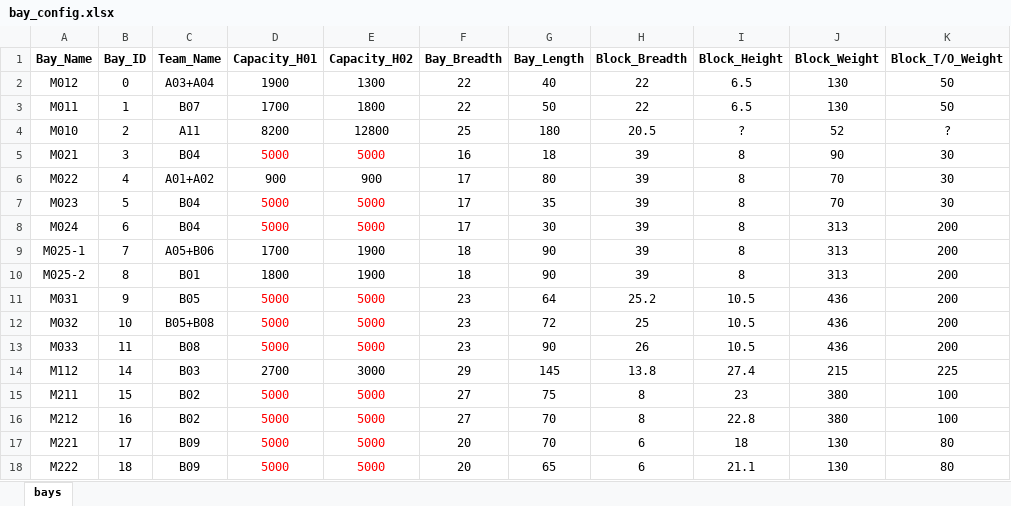
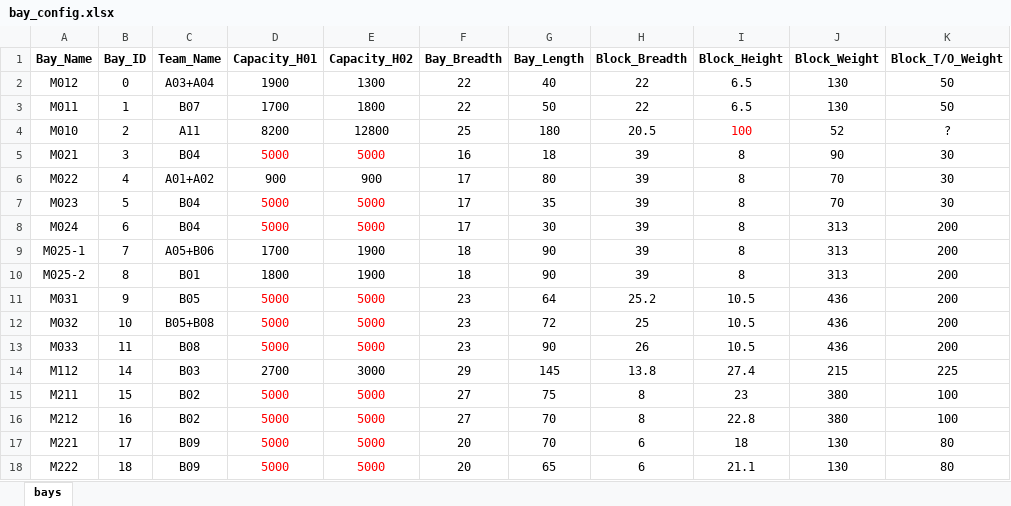
Before and after one commit to SNUPEL/2025_MAS_KSOE, an Excel workbook: input/bay_config.xlsx, sheet bays, drawn as a sheet; values as stored, in another font and other column widths than the file's, no borders; the diff names each change by its address in the sheet, - before the commit and + after, or states it on an @@ line.

```diff
--- a/input/bay_config.xlsx (sheet bays)
+++ b/input/bay_config.xlsx (sheet bays)
-I4 (Block_Height): ?
+I4 (Block_Height): 100
-I4 text colour: black
+I4 text colour: #FF0000
```
Also changed, not shown: input/block_data.xlsx.
